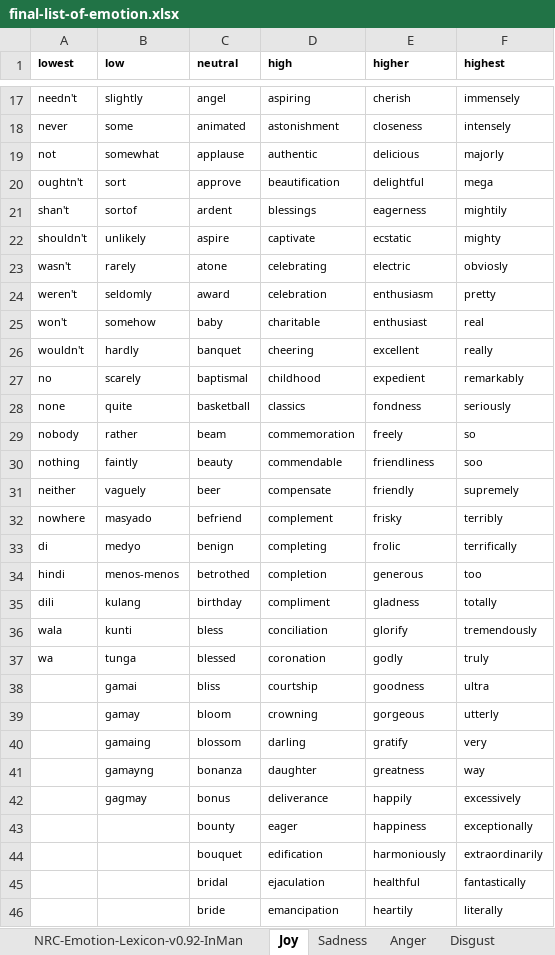
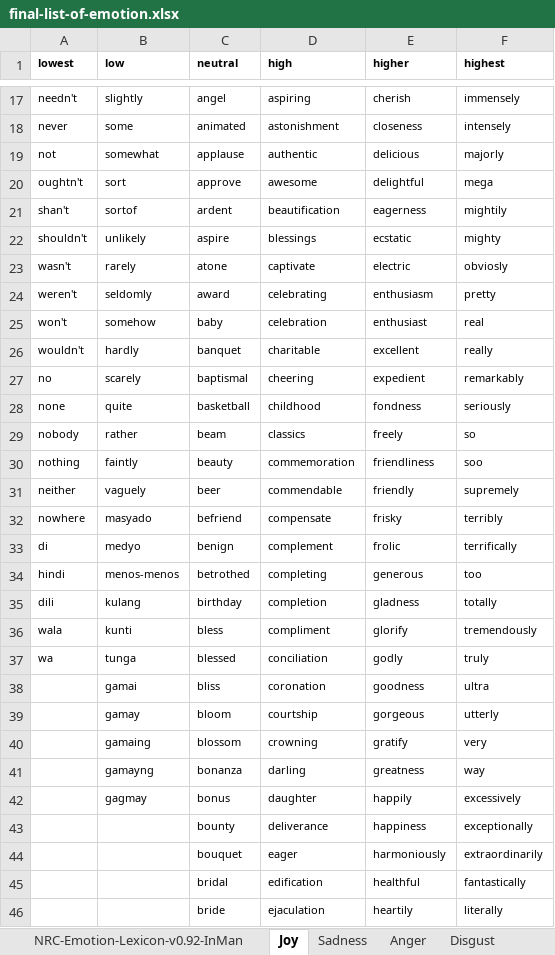
Before and after one commit to adamjohndbenitez/emotector, an Excel workbook: R/final-list-of-emotion.xlsx, sheet Joy, drawn as a sheet; only a part is shown, gaps mark what is left out; values as stored, in another font and other column widths than the file's, no borders; the diff covers the shown part only; the diff names each change by its address in the sheet, - before the commit and + after, or states it on an @@ line.

Commit message:
Task [5] Add more words to final-list-of-emotion

```diff
--- a/R/final-list-of-emotion.xlsx (sheet Joy)
+++ b/R/final-list-of-emotion.xlsx (sheet Joy)
-D20 (high): beautification
+D20 (high): awesome
-D21 (high): blessings
+D21 (high): beautification
-D22 (high): captivate
+D22 (high): blessings
-D23 (high): celebrating
+D23 (high): captivate
-D24 (high): celebration
+D24 (high): celebrating
-D25 (high): charitable
+D25 (high): celebration
-D26 (high): cheering
+D26 (high): charitable
-D27 (high): childhood
+D27 (high): cheering
-D28 (high): classics
+D28 (high): childhood
-D29 (high): commemoration
+D29 (high): classics
-D30 (high): commendable
+D30 (high): commemoration
-D31 (high): compensate
+D31 (high): commendable
-D32 (high): complement
+D32 (high): compensate
-D33 (high): completing
+D33 (high): complement
-D34 (high): completion
+D34 (high): completing
-D35 (high): compliment
+D35 (high): completion
-D36 (high): conciliation
+D36 (high): compliment
-D37 (high): coronation
+D37 (high): conciliation
-D38 (high): courtship
+D38 (high): coronation
-D39 (high): crowning
+D39 (high): courtship
-D40 (high): darling
+D40 (high): crowning
-D41 (high): daughter
+D41 (high): darling
-D42 (high): deliverance
+D42 (high): daughter
-D43 (high): eager
+D43 (high): deliverance
-D44 (high): edification
+D44 (high): eager
-D45 (high): ejaculation
+D45 (high): edification
-D46 (high): emancipation
+D46 (high): ejaculation
```
Also changed, not shown: 172 edited cells elsewhere in this sheet, sheet Disgust, sheet Anger, sheet Sadness, other sheet tabs.
